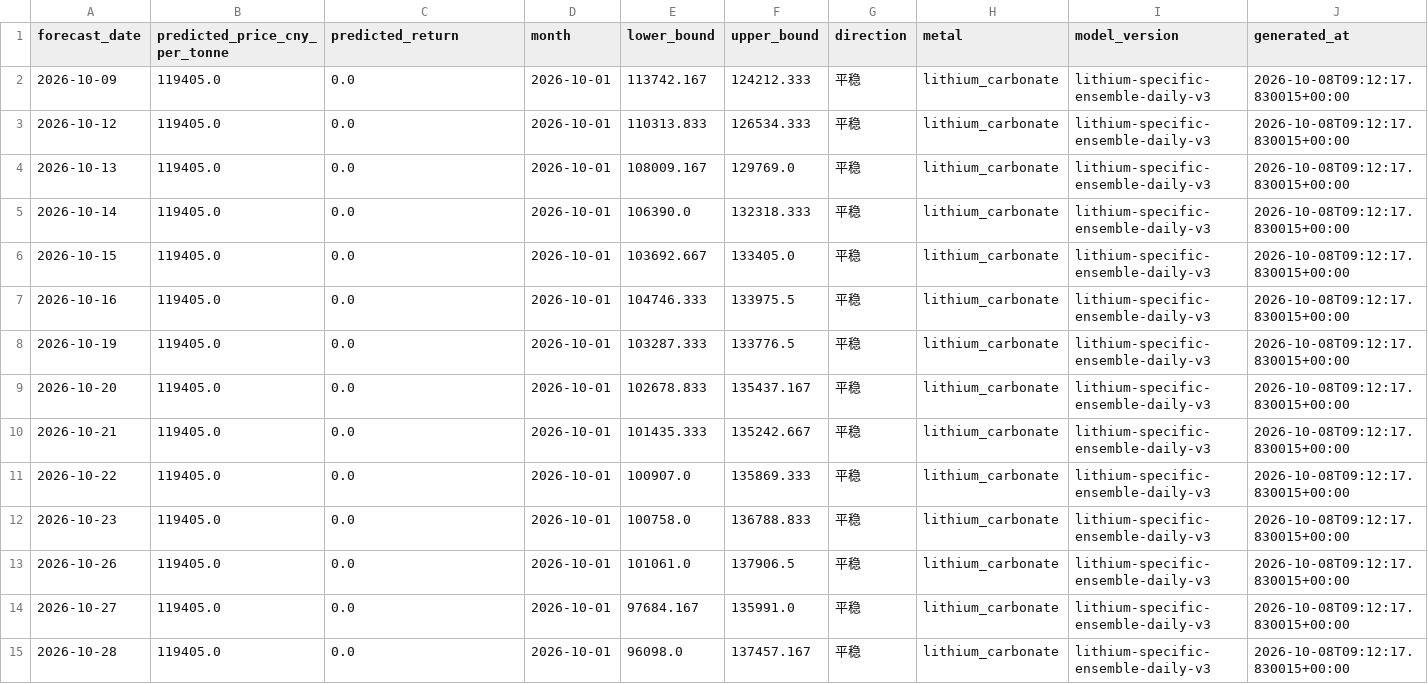
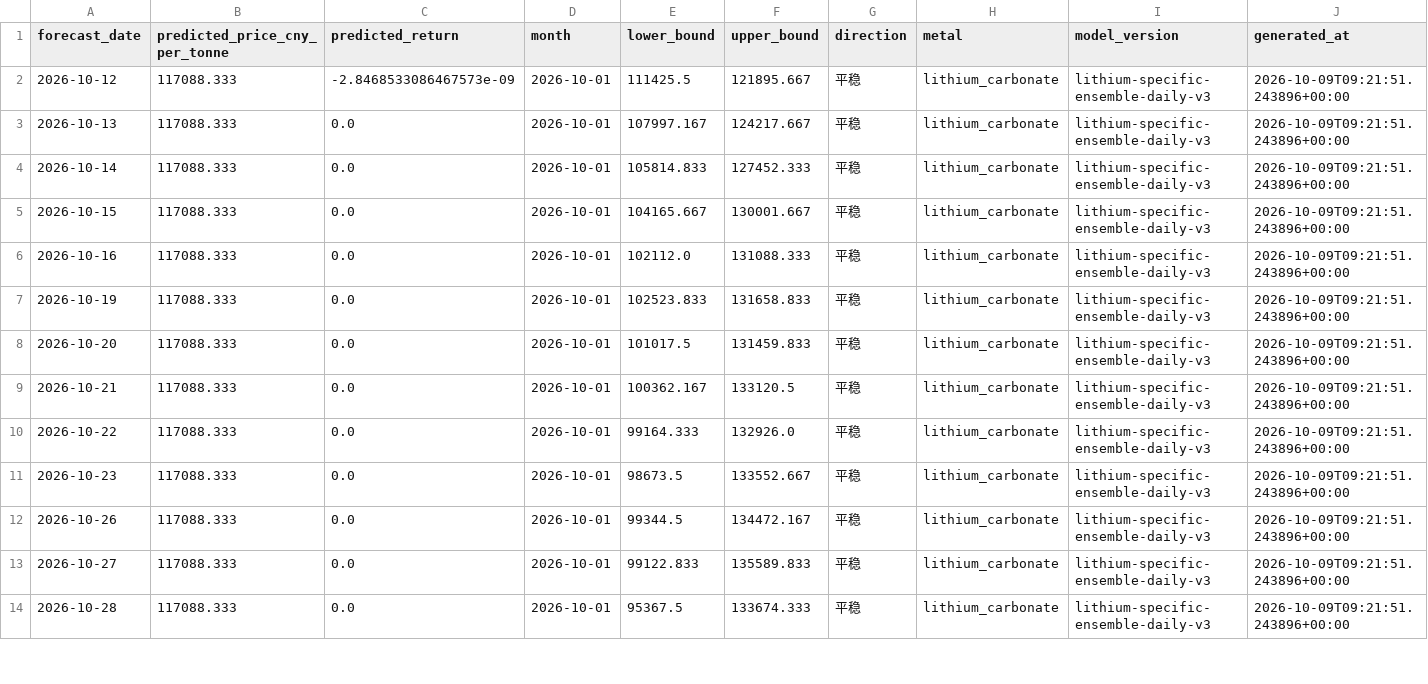
Before and after one commit to Yep1yu/Impact-and-Forecast-of-Domestic-Copper-and-Aluminum-Raw-Material-Procurement-Prices, a CSV file: lithium_carbonate_prediction_outputs/lithium_daily_forecast.csv, drawn as a sheet; only a part is shown; the diff covers the shown part only.

```diff
--- a/lithium_carbonate_prediction_outputs/lithium_daily_forecast.csv
+++ b/lithium_carbonate_prediction_outputs/lithium_daily_forecast.csv
@@ -1,15 +1,14 @@
 forecast_date,predicted_price_cny_per_tonne,predicted_return,month,lower_bound,upper_bound,direction,metal,model_version,generated_at
-2026-10-09,119405.0,0.0,2026-10-01,113742.167,124212.333,平稳,lithium_carbonate,lithium-specific-ensemble-daily-v3,2026-10-08T09:12:17.830015+00:00
-2026-10-12,119405.0,0.0,2026-10-01,110313.833,126534.333,平稳,lithium_carbonate,lithium-specific-ensemble-daily-v3,2026-10-08T09:12:17.830015+00:00
-2026-10-13,119405.0,0.0,2026-10-01,108009.167,129769.0,平稳,lithium_carbonate,lithium-specific-ensemble-daily-v3,2026-10-08T09:12:17.830015+00:00
-2026-10-14,119405.0,0.0,2026-10-01,106390.0,132318.333,平稳,lithium_carbonate,lithium-specific-ensemble-daily-v3,2026-10-08T09:12:17.830015+00:00
-2026-10-15,119405.0,0.0,2026-10-01,103692.667,133405.0,平稳,lithium_carbonate,lithium-specific-ensemble-daily-v3,2026-10-08T09:12:17.830015+00:00
-2026-10-16,119405.0,0.0,2026-10-01,104746.333,133975.5,平稳,lithium_carbonate,lithium-specific-ensemble-daily-v3,2026-10-08T09:12:17.830015+00:00
-2026-10-19,119405.0,0.0,2026-10-01,103287.333,133776.5,平稳,lithium_carbonate,lithium-specific-ensemble-daily-v3,2026-10-08T09:12:17.830015+00:00
-2026-10-20,119405.0,0.0,2026-10-01,102678.833,135437.167,平稳,lithium_carbonate,lithium-specific-ensemble-daily-v3,2026-10-08T09:12:17.830015+00:00
-2026-10-21,119405.0,0.0,2026-10-01,101435.333,135242.667,平稳,lithium_carbonate,lithium-specific-ensemble-daily-v3,2026-10-08T09:12:17.830015+00:00
-2026-10-22,119405.0,0.0,2026-10-01,100907.0,135869.333,平稳,lithium_carbonate,lithium-specific-ensemble-daily-v3,2026-10-08T09:12:17.830015+00:00
-2026-10-23,119405.0,0.0,2026-10-01,100758.0,136788.833,平稳,lithium_carbonate,lithium-specific-ensemble-daily-v3,2026-10-08T09:12:17.830015+00:00
-2026-10-26,119405.0,0.0,2026-10-01,101061.0,137906.5,平稳,lithium_carbonate,lithium-specific-ensemble-daily-v3,2026-10-08T09:12:17.830015+00:00
-2026-10-27,119405.0,0.0,2026-10-01,97684.167,135991.0,平稳,lithium_carbonate,lithium-specific-ensemble-daily-v3,2026-10-08T09:12:17.830015+00:00
-2026-10-28,119405.0,0.0,2026-10-01,96098.0,137457.167,平稳,lithium_carbonate,lithium-specific-ensemble-daily-v3,2026-10-08T09:12:17.830015+00:00
+2026-10-12,117088.333,-2.8468533086467573e-09,2026-10-01,111425.5,121895.667,平稳,lithium_carbonate,lithium-specific-ensemble-daily-v3,2026-10-09T09:21:51.243896+00:00
+2026-10-13,117088.333,0.0,2026-10-01,107997.167,124217.667,平稳,lithium_carbonate,lithium-specific-ensemble-daily-v3,2026-10-09T09:21:51.243896+00:00
+2026-10-14,117088.333,0.0,2026-10-01,105814.833,127452.333,平稳,lithium_carbonate,lithium-specific-ensemble-daily-v3,2026-10-09T09:21:51.243896+00:00
+2026-10-15,117088.333,0.0,2026-10-01,104165.667,130001.667,平稳,lithium_carbonate,lithium-specific-ensemble-daily-v3,2026-10-09T09:21:51.243896+00:00
+2026-10-16,117088.333,0.0,2026-10-01,102112.0,131088.333,平稳,lithium_carbonate,lithium-specific-ensemble-daily-v3,2026-10-09T09:21:51.243896+00:00
+2026-10-19,117088.333,0.0,2026-10-01,102523.833,131658.833,平稳,lithium_carbonate,lithium-specific-ensemble-daily-v3,2026-10-09T09:21:51.243896+00:00
+2026-10-20,117088.333,0.0,2026-10-01,101017.5,131459.833,平稳,lithium_carbonate,lithium-specific-ensemble-daily-v3,2026-10-09T09:21:51.243896+00:00
+2026-10-21,117088.333,0.0,2026-10-01,100362.167,133120.5,平稳,lithium_carbonate,lithium-specific-ensemble-daily-v3,2026-10-09T09:21:51.243896+00:00
+2026-10-22,117088.333,0.0,2026-10-01,99164.333,132926.0,平稳,lithium_carbonate,lithium-specific-ensemble-daily-v3,2026-10-09T09:21:51.243896+00:00
+2026-10-23,117088.333,0.0,2026-10-01,98673.5,133552.667,平稳,lithium_carbonate,lithium-specific-ensemble-daily-v3,2026-10-09T09:21:51.243896+00:00
+2026-10-26,117088.333,0.0,2026-10-01,99344.5,134472.167,平稳,lithium_carbonate,lithium-specific-ensemble-daily-v3,2026-10-09T09:21:51.243896+00:00
+2026-10-27,117088.333,0.0,2026-10-01,99122.833,135589.833,平稳,lithium_carbonate,lithium-specific-ensemble-daily-v3,2026-10-09T09:21:51.243896+00:00
+2026-10-28,117088.333,0.0,2026-10-01,95367.5,133674.333,平稳,lithium_carbonate,lithium-specific-ensemble-daily-v3,2026-10-09T09:21:51.243896+00:00
```
Also changed, not shown: 1 added row and 82 edited cells elsewhere in this file, ccmn_changjiang_avg_prices_tax_exclusive.csv, daily_ensemble_backtest_by_horizon.csv, 15 other files.
